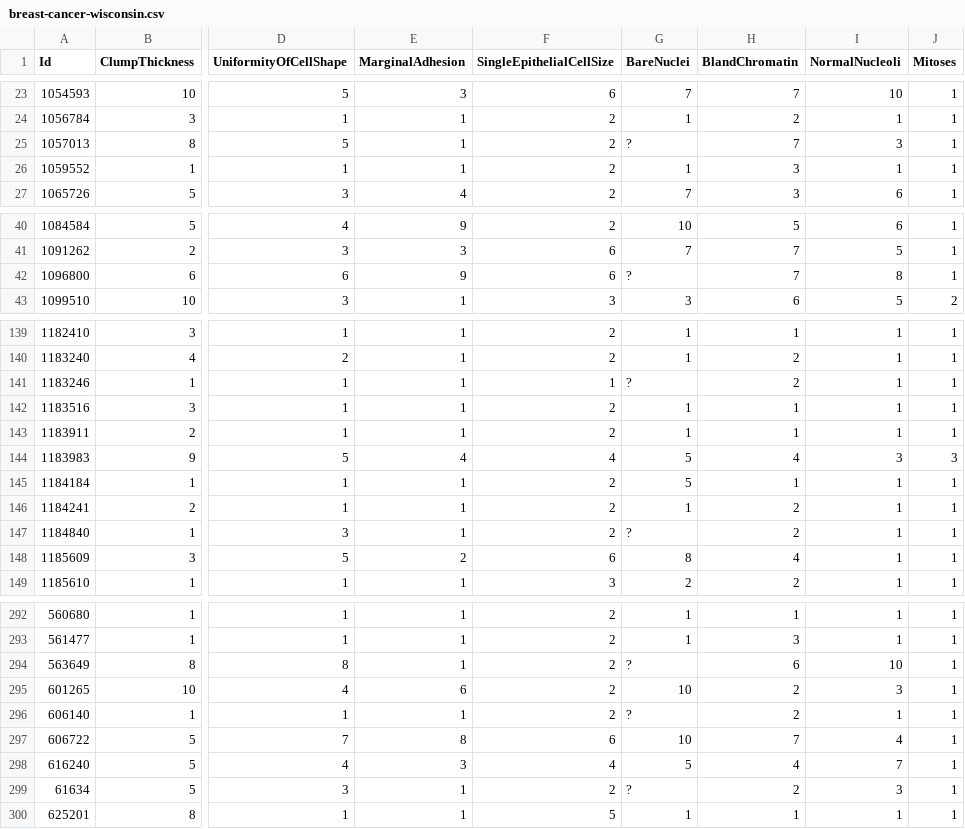
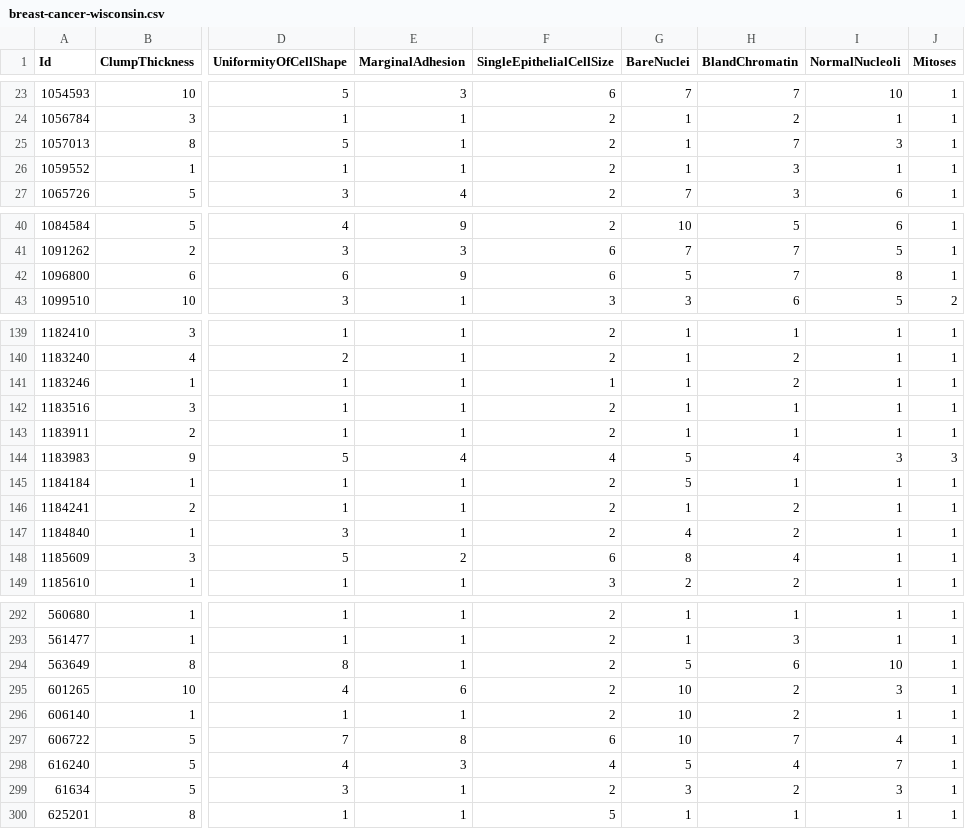
Before and after one commit to javekk/ML_Basics, a CSV file: data/breast-cancer-wisconsin.csv, drawn as a sheet; only a part is shown, gaps mark what is left out; the diff covers the shown part only; the diff names each change by its address in the sheet, - before the commit and + after, or states it on an @@ line.

```diff
--- a/data/breast-cancer-wisconsin.csv
+++ b/data/breast-cancer-wisconsin.csv
-G25 (BareNuclei): ?
+G25 (BareNuclei): 1
-G42 (BareNuclei): ?
+G42 (BareNuclei): 5
-G141 (BareNuclei): ?
+G141 (BareNuclei): 1
-G147 (BareNuclei): ?
+G147 (BareNuclei): 4
-G294 (BareNuclei): ?
+G294 (BareNuclei): 5
-G296 (BareNuclei): ?
+G296 (BareNuclei): 10
-G299 (BareNuclei): ?
+G299 (BareNuclei): 3
```
Also changed, not shown: 9 edited cells elsewhere in this file, 1 other file.
